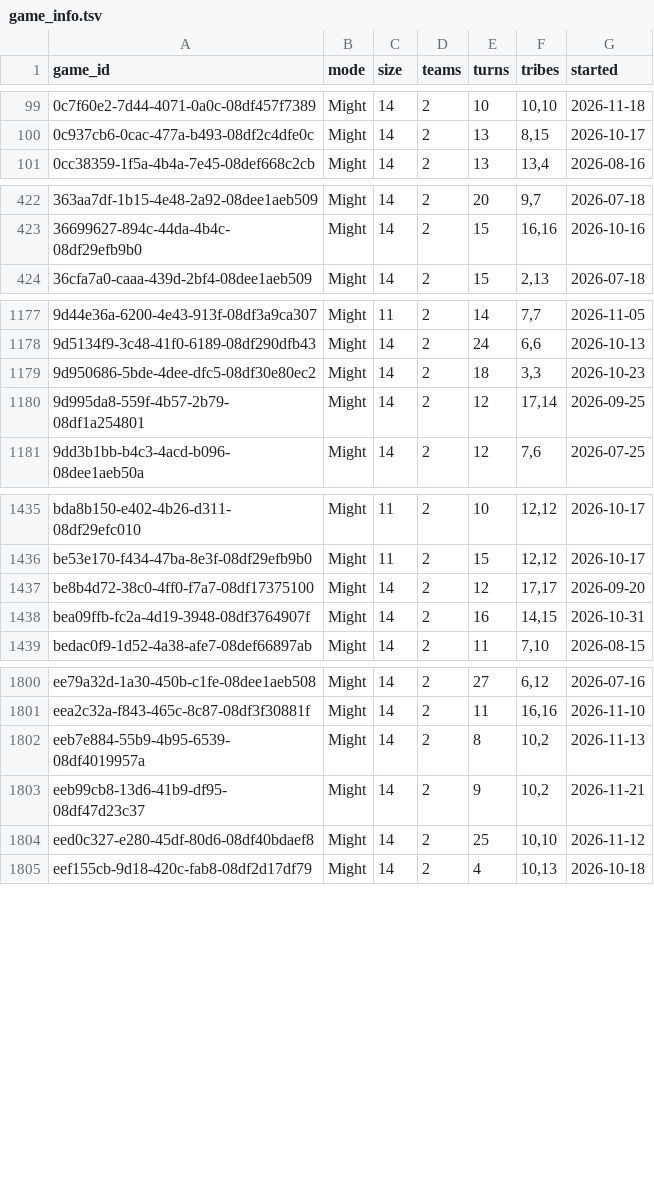
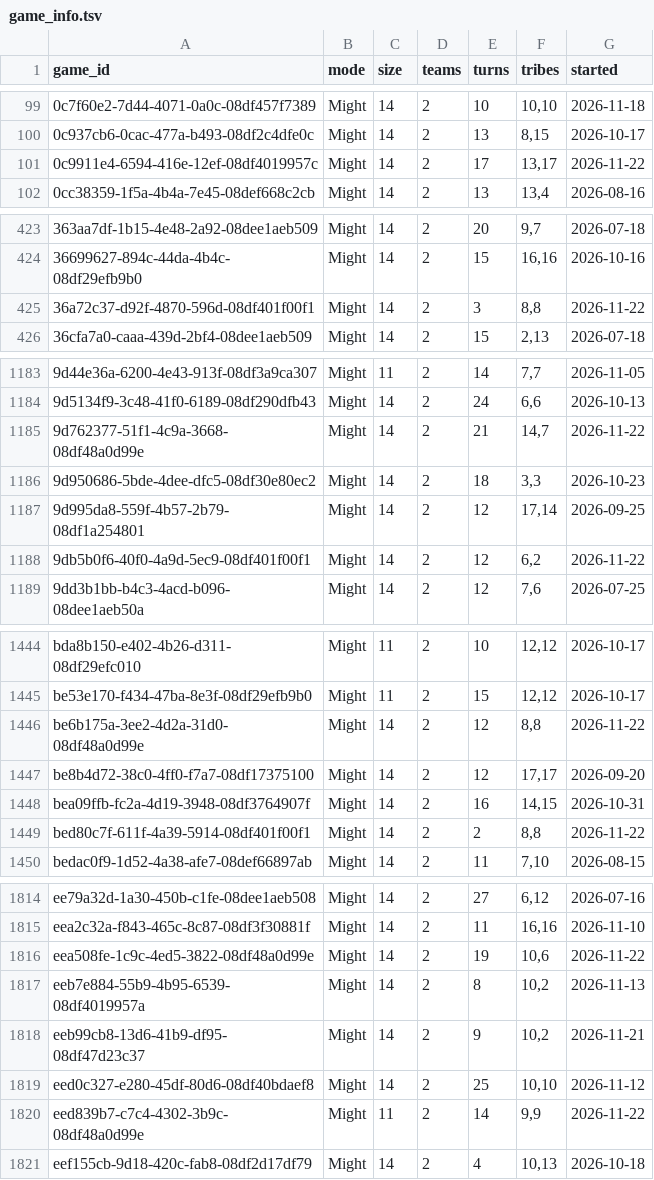
Before and after one commit to Kenzim/polytopia-matches, a TSV file: lists/game_info.tsv, drawn as a sheet; only a part is shown, gaps mark what is left out; the diff covers the shown part only; the diff names each change by its address in the sheet, - before the commit and + after, or states it on an @@ line.

Commit message:
Add games up to 2026-11-23

```diff
--- a/lists/game_info.tsv
+++ b/lists/game_info.tsv
+row 101: 0c9911e4-6594-416e-12ef-08df4019957c | Might | 14 | 2 | 17 | 13,17 | 2026-11-22
+row 425: 36a72c37-d92f-4870-596d-08df401f00f1 | Might | 14 | 2 | 3 | 8,8 | 2026-11-22
+row 1185: 9d762377-51f1-4c9a-3668-08df48a0d99e | Might | 14 | 2 | 21 | 14,7 | 2026-11-22
+row 1188: 9db5b0f6-40f0-4a9d-5ec9-08df401f00f1 | Might | 14 | 2 | 12 | 6,2 | 2026-11-22
+row 1446: be6b175a-3ee2-4d2a-31d0-08df48a0d99e | Might | 14 | 2 | 12 | 8,8 | 2026-11-22
+row 1449: bed80c7f-611f-4a39-5914-08df401f00f1 | Might | 14 | 2 | 2 | 8,8 | 2026-11-22
+row 1816: eea508fe-1c9c-4ed5-3822-08df48a0d99e | Might | 14 | 2 | 19 | 10,6 | 2026-11-22
+row 1820: eed839b7-c7c4-4302-3b9c-08df48a0d99e | Might | 11 | 2 | 14 | 9,9 | 2026-11-22
```
Also changed, not shown: 10 added rows elsewhere in this file, 57 other files.
